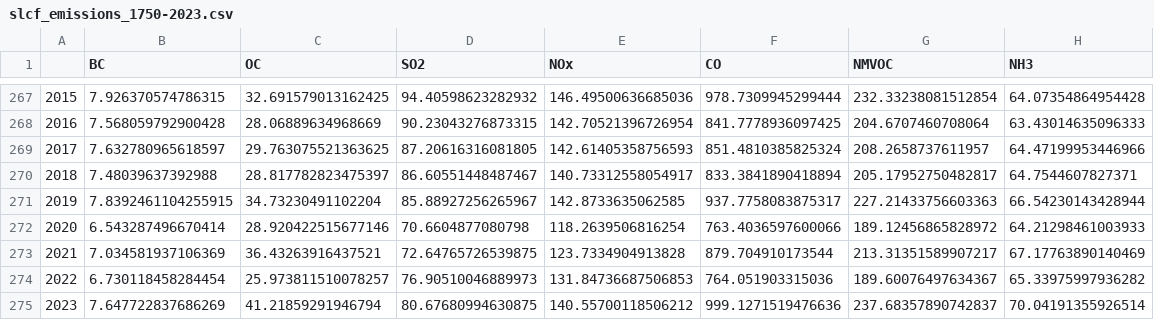
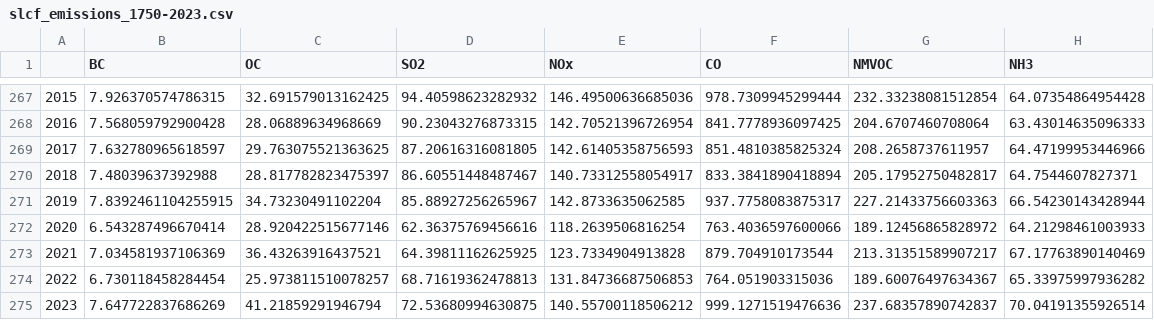
Before and after one commit to ClimateIndicator/forcing-timeseries, a CSV file: output/slcf_emissions_1750-2023.csv, drawn as a sheet; only a part is shown, gaps mark what is left out.

```diff
--- a/output/slcf_emissions_1750-2023.csv
+++ b/output/slcf_emissions_1750-2023.csv
@@ -271,5 +271,5 @@
 2019,7.8392461104255915,34.73230491102204,85.88927256265967,142.8733635062585,937.7758083875317,227.21433756603363,66.54230143428944
-2020,6.543287496670414,28.920422515677146,70.6604877080798,118.2639506816254,763.4036597600066,189.12456865828972,64.21298461003933
-2021,7.034581937106369,36.43263916437521,72.64765726539875,123.7334904913828,879.704910173544,213.31351589907217,67.17763890140469
-2022,6.730118458284454,25.973811510078257,76.90510046889973,131.84736687506853,764.051903315036,189.60076497634367,65.33975997936282
-2023,7.647722837686269,41.21859291946794,80.67680994630875,140.55700118506212,999.1271519476636,237.68357890742837,70.04191355926514
+2020,6.543287496670414,28.920422515677146,62.36375769456616,118.2639506816254,763.4036597600066,189.12456865828972,64.21298461003933
+2021,7.034581937106369,36.43263916437521,64.39811162625925,123.7334904913828,879.704910173544,213.31351589907217,67.17763890140469
+2022,6.730118458284454,25.973811510078257,68.71619362478813,131.84736687506853,764.051903315036,189.60076497634367,65.33975997936282
+2023,7.647722837686269,41.21859291946794,72.53680994630875,140.55700118506212,999.1271519476636,237.68357890742837,70.04191355926514
```
Also changed, not shown: output/ERF_best_1750-2023.csv, 7 other files.
